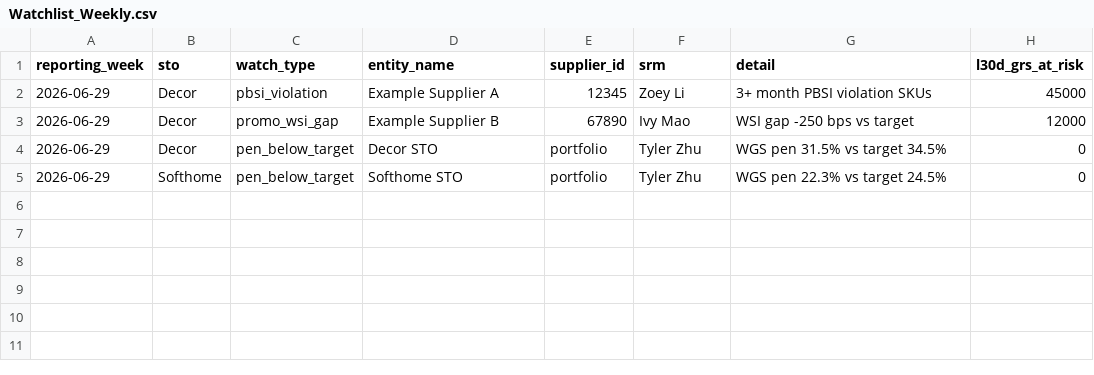
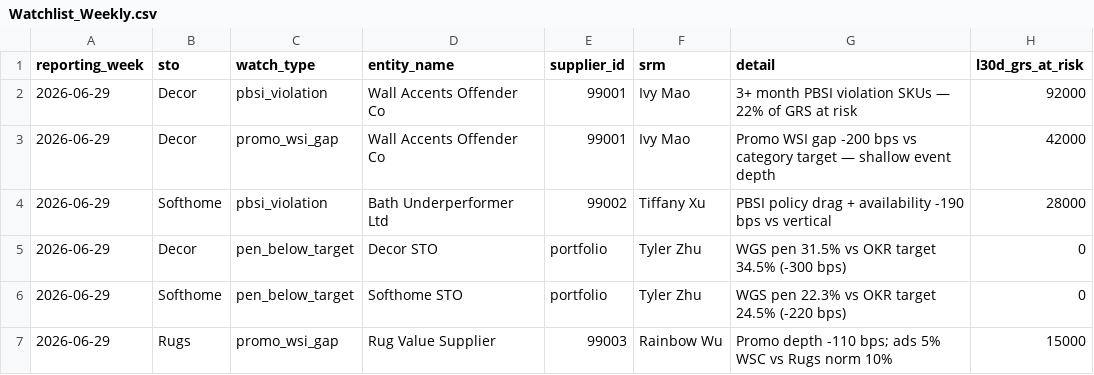
Before and after one commit to Tyler-Zh/Weekly-Checkin, a CSV file: templates/Watchlist_Weekly.csv, drawn as a sheet.

```diff
--- a/templates/Watchlist_Weekly.csv
+++ b/templates/Watchlist_Weekly.csv
@@ -1,5 +1,7 @@
 reporting_week,sto,watch_type,entity_name,supplier_id,srm,detail,l30d_grs_at_risk
-2026-06-29,Decor,pbsi_violation,Example Supplier A,12345,Zoey Li,3+ month PBSI violation SKUs,45000
-2026-06-29,Decor,promo_wsi_gap,Example Supplier B,67890,Ivy Mao,WSI gap -250 bps vs target,12000
-2026-06-29,Decor,pen_below_target,Decor STO,portfolio,Tyler Zhu,WGS pen 31.5% vs target 34.5%,0
-2026-06-29,Softhome,pen_below_target,Softhome STO,portfolio,Tyler Zhu,WGS pen 22.3% vs target 24.5%,0
+2026-06-29,Decor,pbsi_violation,Wall Accents Offender Co,99001,Ivy Mao,3+ month PBSI violation SKUs — 22% of GRS at risk,92000
+2026-06-29,Decor,promo_wsi_gap,Wall Accents Offender Co,99001,Ivy Mao,Promo WSI gap -200 bps vs category target — shallow event depth,42000
+2026-06-29,Softhome,pbsi_violation,Bath Underperformer Ltd,99002,Tiffany Xu,PBSI policy drag + availability -190 bps vs vertical,28000
+2026-06-29,Decor,pen_below_target,Decor STO,portfolio,Tyler Zhu,WGS pen 31.5% vs OKR target 34.5% (-300 bps),0
+2026-06-29,Softhome,pen_below_target,Softhome STO,portfolio,Tyler Zhu,WGS pen 22.3% vs OKR target 24.5% (-220 bps),0
+2026-06-29,Rugs,promo_wsi_gap,Rug Value Supplier,99003,Rainbow Wu,Promo depth -110 bps; ads 5% WSC vs Rugs norm 10%,15000
```
Also changed, not shown: templates/SuMkC_Weekly.csv, templates/Supplier_Weekly.csv, 12 other files.
